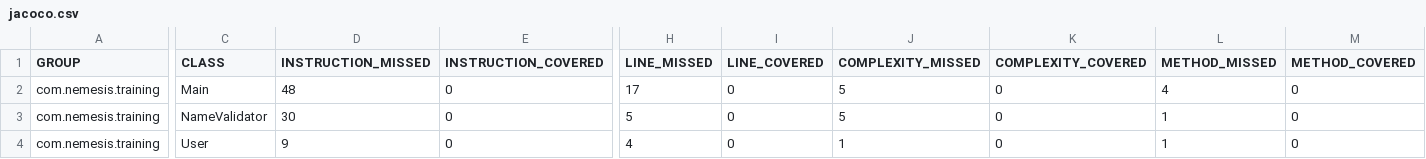
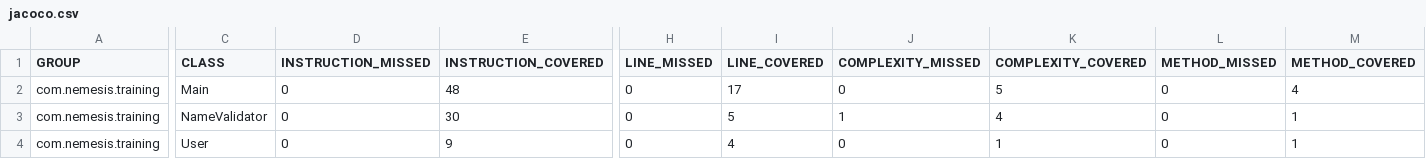
Before and after one commit to nemesis-collective/0-java-qiyana, a CSV file: jacoco.csv, drawn as a sheet; only a part is shown, gaps mark what is left out; the diff covers the shown part only; the diff names each change by its address in the sheet, - before the commit and + after, or states it on an @@ line.

```diff
--- a/jacoco.csv
+++ b/jacoco.csv
-D2 (INSTRUCTION_MISSED): 48
+D2 (INSTRUCTION_MISSED): 0
-E2 (INSTRUCTION_COVERED): 0
+E2 (INSTRUCTION_COVERED): 48
-H2 (LINE_MISSED): 17
+H2 (LINE_MISSED): 0
-I2 (LINE_COVERED): 0
+I2 (LINE_COVERED): 17
-J2 (COMPLEXITY_MISSED): 5
+J2 (COMPLEXITY_MISSED): 0
-K2 (COMPLEXITY_COVERED): 0
+K2 (COMPLEXITY_COVERED): 5
-L2 (METHOD_MISSED): 4
+L2 (METHOD_MISSED): 0
-M2 (METHOD_COVERED): 0
+M2 (METHOD_COVERED): 4
-D3 (INSTRUCTION_MISSED): 30
+D3 (INSTRUCTION_MISSED): 0
-E3 (INSTRUCTION_COVERED): 0
+E3 (INSTRUCTION_COVERED): 30
-H3 (LINE_MISSED): 5
+H3 (LINE_MISSED): 0
-I3 (LINE_COVERED): 0
+I3 (LINE_COVERED): 5
-J3 (COMPLEXITY_MISSED): 5
+J3 (COMPLEXITY_MISSED): 1
-K3 (COMPLEXITY_COVERED): 0
+K3 (COMPLEXITY_COVERED): 4
-L3:L4 (METHOD_MISSED): 1
+L3:L4 (METHOD_MISSED): 0
-M3:M4 (METHOD_COVERED): 0
+M3:M4 (METHOD_COVERED): 1
-D4 (INSTRUCTION_MISSED): 9
+D4 (INSTRUCTION_MISSED): 0
-E4 (INSTRUCTION_COVERED): 0
+E4 (INSTRUCTION_COVERED): 9
-H4 (LINE_MISSED): 4
+H4 (LINE_MISSED): 0
-I4 (LINE_COVERED): 0
+I4 (LINE_COVERED): 4
-J4 (COMPLEXITY_MISSED): 1
+J4 (COMPLEXITY_MISSED): 0
-K4 (COMPLEXITY_COVERED): 0
+K4 (COMPLEXITY_COVERED): 1
```
Also changed, not shown: 40 edited cells elsewhere in this file, 18 other files.
